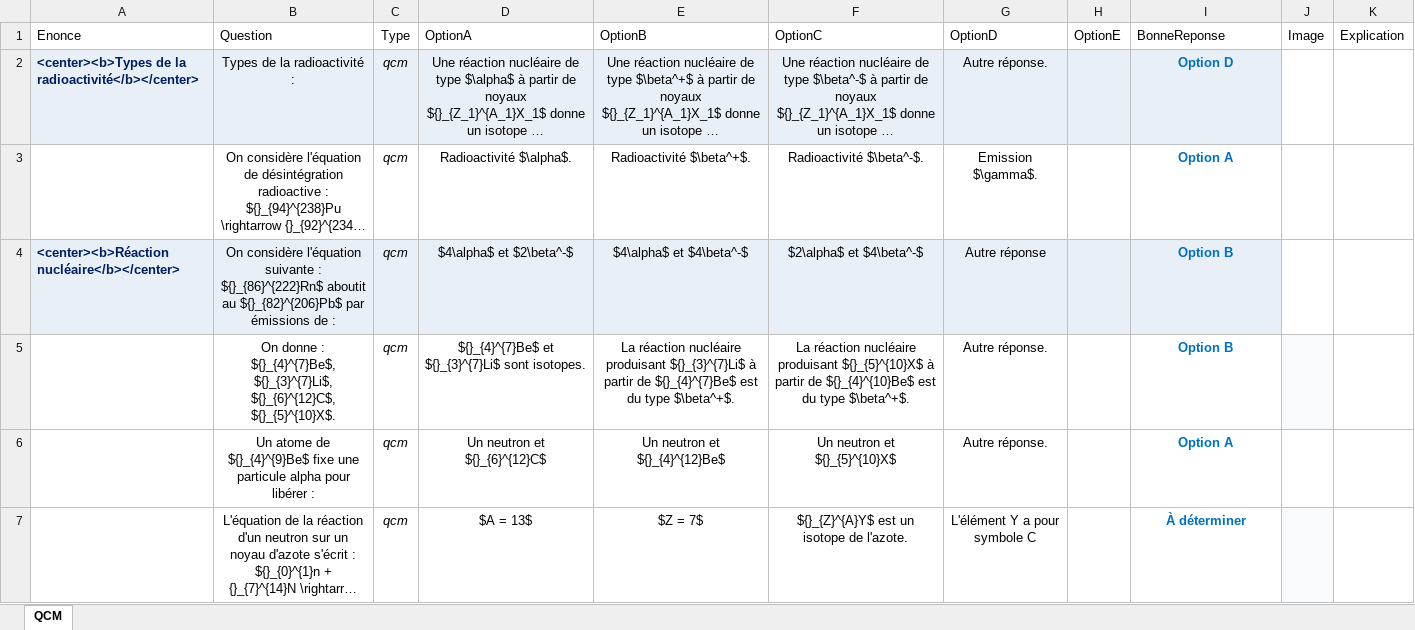
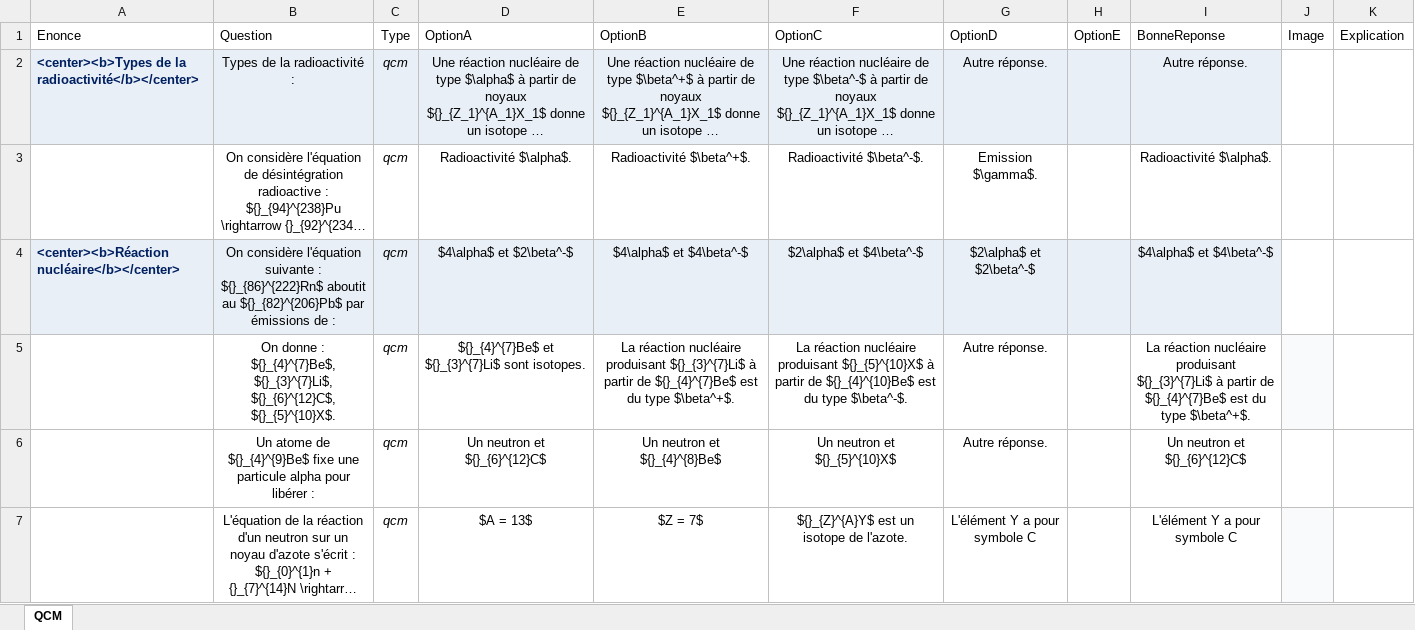
Before and after one commit to moulaycherif/MED-CONTEST, an Excel workbook: QCM2_2_PHY.xlsx, sheet QCM, drawn as a sheet; only a part is shown; long unchanged cells end in …; values as stored, in another font and other column widths than the file's, no borders; the diff covers the shown part only; the diff names each change by its address in the sheet, - before the commit and + after, or states it on an @@ line.

```diff
--- a/QCM2_2_PHY.xlsx (sheet QCM)
+++ b/QCM2_2_PHY.xlsx (sheet QCM)
-I2 (BonneReponse): Option D
+I2 (BonneReponse): Autre réponse.
@@ I2:I7 bold: on → off, text colour: #0070C0 → black @@
-I3 (BonneReponse): Option A
+I3 (BonneReponse): Radioactivité $\alpha$.
-G4 (OptionD): Autre réponse
+G4 (OptionD): $2\alpha$ et $2\beta^-$
-I4 (BonneReponse): Option B
+I4 (BonneReponse): $4\alpha$ et $4\beta^-$
-F5 (OptionC): …du type $\beta^+$.
+F5 (OptionC): …du type $\beta^-$.
-I5 (BonneReponse): Option B
+I5 (BonneReponse): La réaction nucléaire produisant ${}_{3}^{7}Li$ à partir de ${}_{4}^{7}Be$ est du type $\beta^+$.
-E6 (OptionB): Un neutron et ${}_{4}^{12}Be$
+E6 (OptionB): Un neutron et ${}_{4}^{8}Be$
-I6 (BonneReponse): Option A
+I6 (BonneReponse): Un neutron et ${}_{6}^{12}C$
-I7 (BonneReponse): À déterminer
+I7 (BonneReponse): L'élément Y a pour symbole C
```
Also changed, not shown: 71 edited cells and cell formats elsewhere in this sheet.
